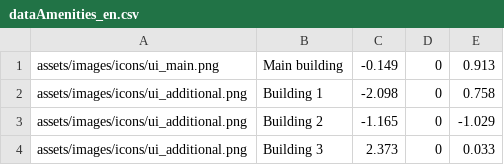
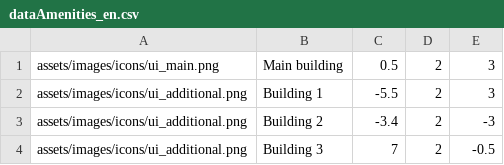
Before and after one commit to RyuSoHyeong/ComplexStandalone, a CSV file: assets/data/dataAmenities_en.csv, drawn as a sheet.

```diff
--- a/assets/data/dataAmenities_en.csv
+++ b/assets/data/dataAmenities_en.csv
@@ -1,4 +1,4 @@
-assets/images/icons/ui_main.png;Main building;-0.149;0;0.913
-assets/images/icons/ui_additional.png;Building 1;-2.098;0;0.758
-assets/images/icons/ui_additional.png;Building 2;-1.165;0;-1.029
-assets/images/icons/ui_additional.png;Building 3;2.373;0;0.033
+assets/images/icons/ui_main.png;Main building;0.5;2;3
+assets/images/icons/ui_additional.png;Building 1;-5.5;2;3
+assets/images/icons/ui_additional.png;Building 2;-3.4;2;-3
+assets/images/icons/ui_additional.png;Building 3;7;2;-0.5
```
Also changed, not shown: assets/data/dataAmenities_de.csv, assets/data/dataAmenities_es.csv, 28 other files.
